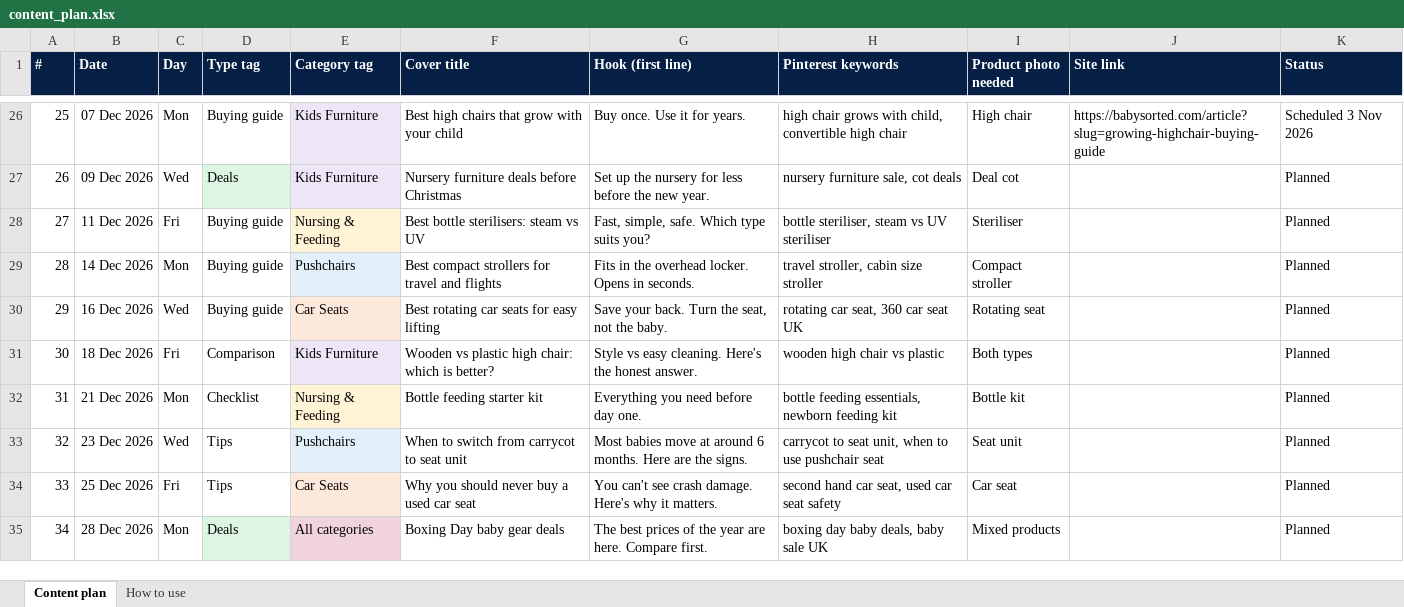
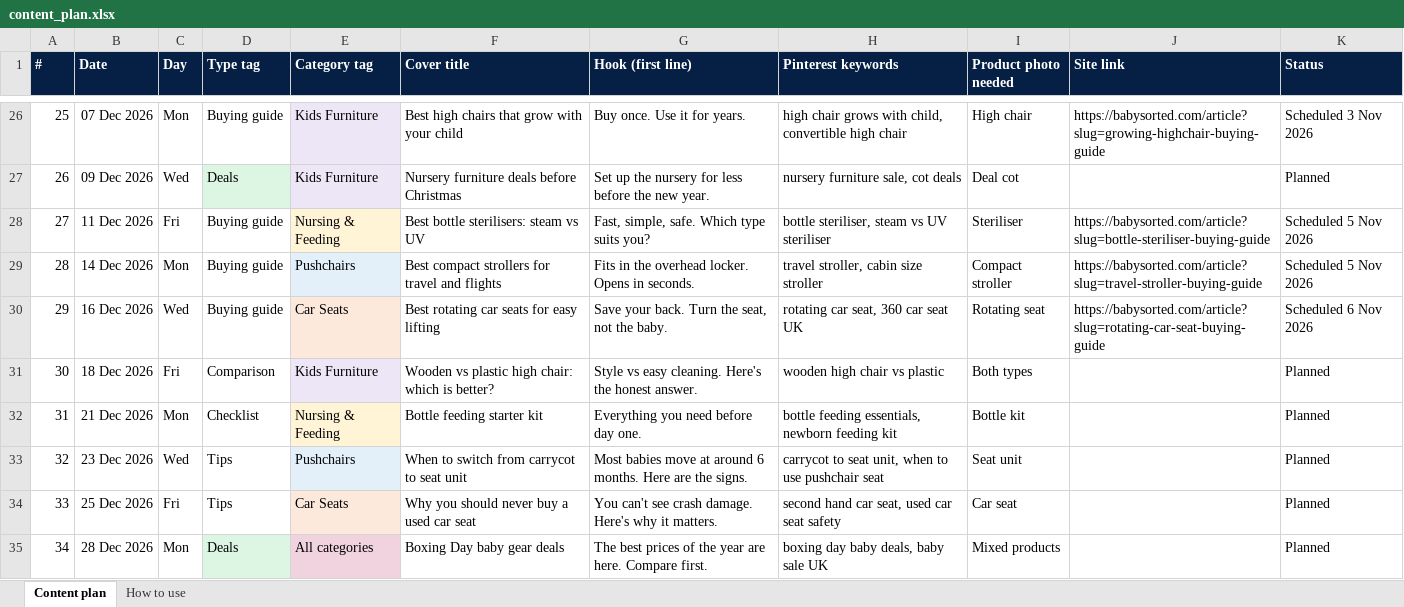
Before and after one commit to elizavetaomk/babysorted-media, an Excel workbook: plan/content_plan.xlsx, sheet Content plan, drawn as a sheet; only a part is shown, gaps mark what is left out; values as stored, in another font and other column widths than the file's, no borders; the diff names each change by its address in the sheet, - before the commit and + after, or states it on an @@ line.

```diff
--- a/plan/content_plan.xlsx (sheet Content plan)
+++ b/plan/content_plan.xlsx (sheet Content plan)
-J28 (Site link): (empty)
+J28 (Site link): https://babysorted.com/article?slug=bottle-steriliser-buying-guide
-K28:K29 (Status): Planned
+K28:K29 (Status): Scheduled 5 Nov 2026
-J29 (Site link): (empty)
+J29 (Site link): https://babysorted.com/article?slug=travel-stroller-buying-guide
-J30 (Site link): (empty)
+J30 (Site link): https://babysorted.com/article?slug=rotating-car-seat-buying-guide
-K30 (Status): Planned
+K30 (Status): Scheduled 6 Nov 2026
```
Also changed, not shown: 1 other file.
